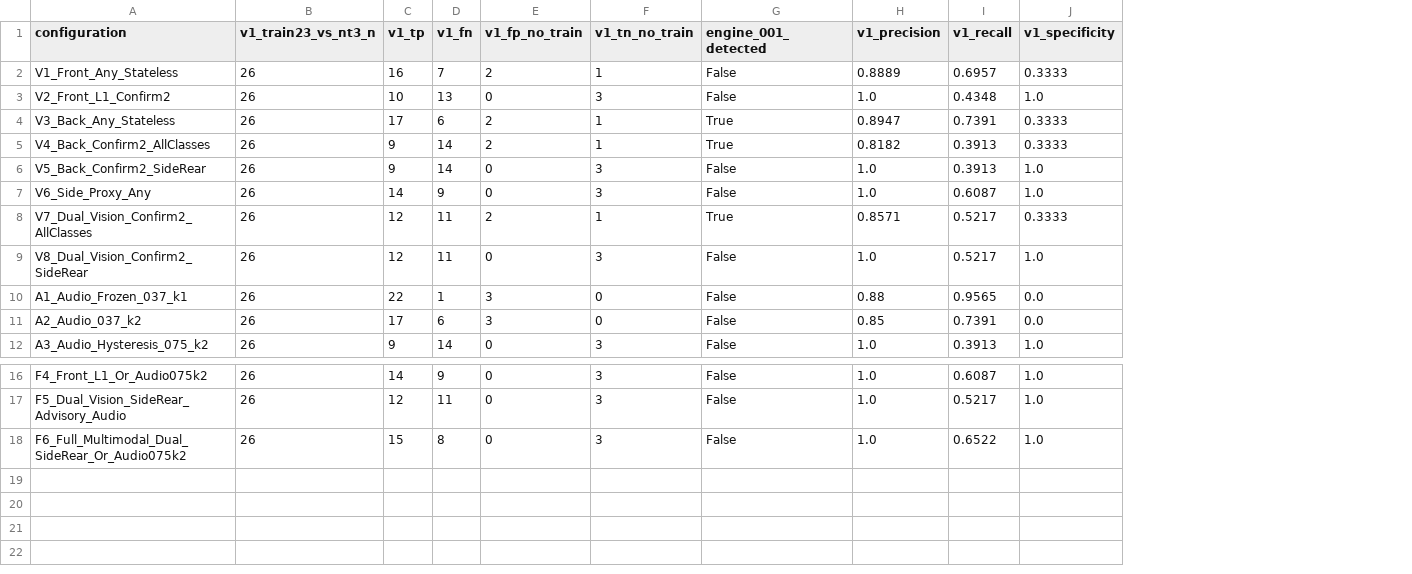
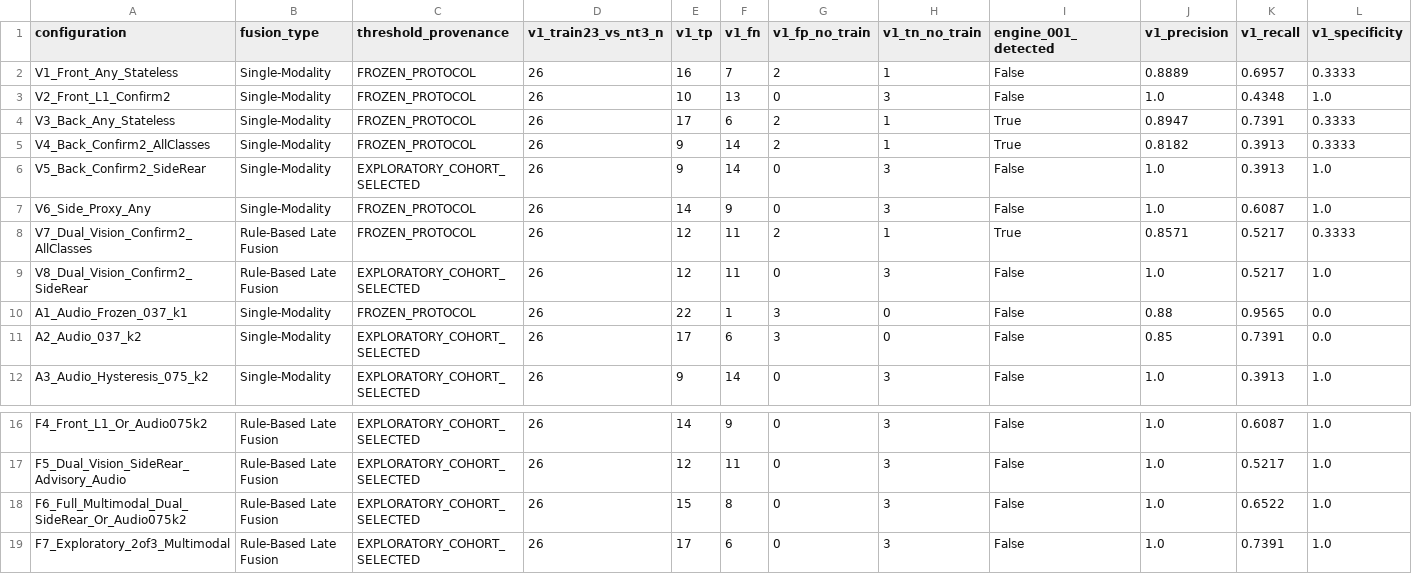
Before and after one commit to mohammad-sayem-uddin/ai-railway-crossing-safety, a CSV file: results/multimodal_27_event_evaluation/modality_and_fusion_ablation_metrics.csv, drawn as a sheet; only a part is shown, gaps mark what is left out; rows hold the shown columns only; the diff names each change by its address in the sheet, - before the commit and + after, or states it on an @@ line.

```diff
--- a/results/multimodal_27_event_evaluation/modality_and_fusion_ablation_metrics.csv
+++ b/results/multimodal_27_event_evaluation/modality_and_fusion_ablation_metrics.csv
+column B (fusion_type), rows 2-12: Single-Modality | Single-Modality | Single-Modality | Single-Modality | Single-Modality | Single-Modality | Rule-Based Late Fusion | Rule-Based Late Fusion | Single-Modality | Single-Modality | Single-Modality; rows 16-18: all Rule-Based Late Fusion
+column C (threshold_provenance), rows 2-12: FROZEN_PROTOCOL | FROZEN_PROTOCOL | FROZEN_PROTOCOL | FROZEN_PROTOCOL | EXPLORATORY_COHORT_SELECTED | FROZEN_PROTOCOL | FROZEN_PROTOCOL | EXPLORATORY_COHORT_SELECTED | FROZEN_PROTOCOL | EXPLORATORY_COHORT_SELECTED | EXPLORATORY_COHORT_SELECTED; rows 16-18: all EXPLORATORY_COHORT_SELECTED
+row 19: F7_Exploratory_2of3_Multimodal | Rule-Based Late Fusion | EXPLORATORY_COHORT_SELECTED | 26 | 17 | 6 | 0 | 3 | False | 1.0 | 0.7391 | 1.0
```
Also changed, not shown: results/multimodal_27_event_evaluation/event_by_event_27_multimodal_evaluation.csv, 15 other files.
